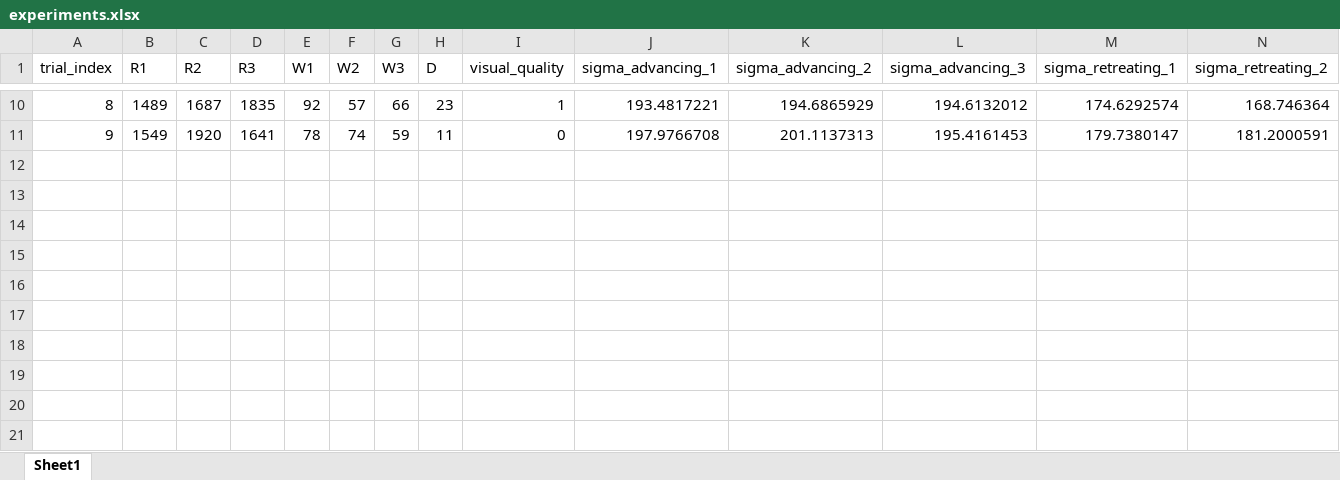
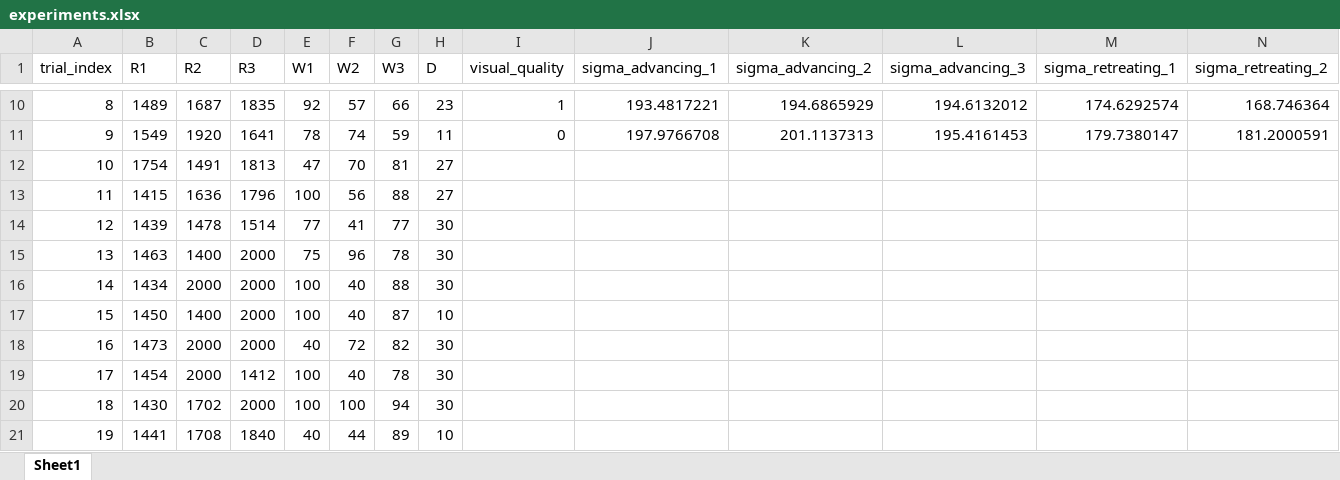
Before and after one commit to warisa-cmu/weld-ml-v2, an Excel workbook: T01_bo_prototype/data/experiments.xlsx, sheet Sheet1, drawn as a sheet; only a part is shown, gaps mark what is left out; values as stored, in another font and other column widths than the file's, no borders; rows hold the shown columns only; the diff names each change by its address in the sheet, - before the commit and + after, or states it on an @@ line.

```diff
--- a/T01_bo_prototype/data/experiments.xlsx (sheet Sheet1)
+++ b/T01_bo_prototype/data/experiments.xlsx (sheet Sheet1)
+row 12: 10 | 1754 | 1491 | 1813 | 47 | 70 | 81 | 27
+row 13: 11 | 1415 | 1636 | 1796 | 100 | 56 | 88 | 27
+row 14: 12 | 1439 | 1478 | 1514 | 77 | 41 | 77 | 30
+row 15: 13 | 1463 | 1400 | 2000 | 75 | 96 | 78 | 30
+row 16: 14 | 1434 | 2000 | 2000 | 100 | 40 | 88 | 30
+row 17: 15 | 1450 | 1400 | 2000 | 100 | 40 | 87 | 10
+row 18: 16 | 1473 | 2000 | 2000 | 40 | 72 | 82 | 30
+row 19: 17 | 1454 | 2000 | 1412 | 100 | 40 | 78 | 30
+row 20: 18 | 1430 | 1702 | 2000 | 100 | 100 | 94 | 30
+row 21: 19 | 1441 | 1708 | 1840 | 40 | 44 | 89 | 10
```
Also changed, not shown: 7 other files.
